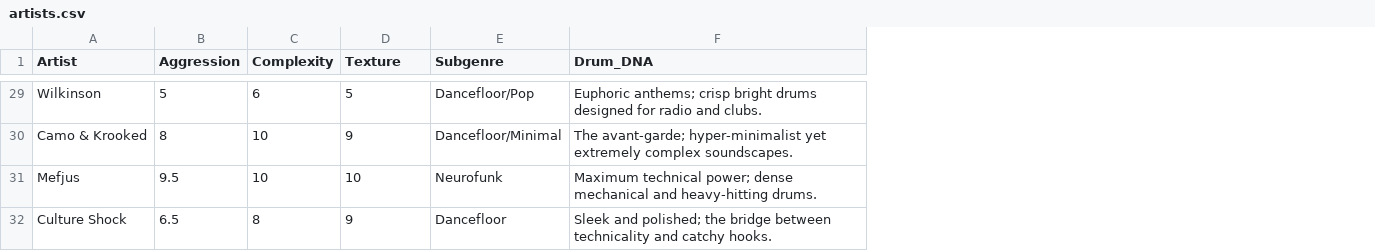
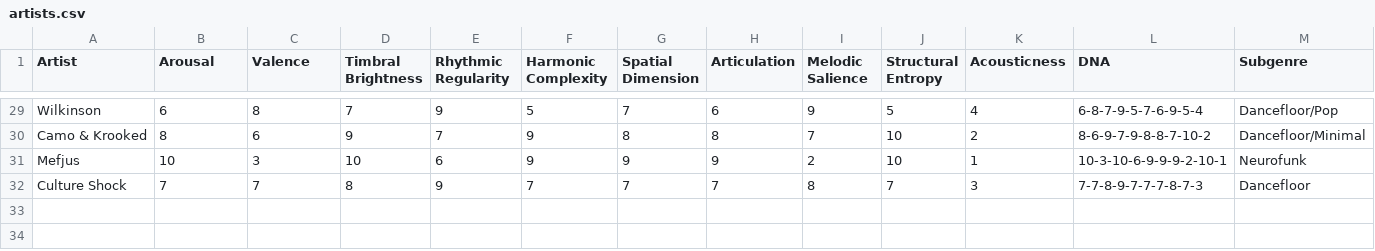
Before and after one commit to RosterAlchemist/PolyJamerous, a CSV file: artists.csv, drawn as a sheet; only a part is shown, gaps mark what is left out; removed rows and columns are numbered as before the commit, all else as after; the diff covers the shown part only; the diff names each change by its address in the sheet, - before the commit and + after, or states it on an @@ line.

```diff
--- a/artists.csv
+++ b/artists.csv
+column E (Rhythmic Regularity), rows 29-32: 9 | 7 | 6 | 9
+column F (Harmonic Complexity), rows 29-32: 5 | 9 | 9 | 7
+column G (Spatial Dimension), rows 29-32: 7 | 8 | 9 | 7
+column H (Articulation), rows 29-32: 6 | 8 | 9 | 7
+column I (Melodic Salience), rows 29-32: 9 | 7 | 2 | 8
+column J (Structural Entropy), rows 29-32: 5 | 10 | 10 | 7
+column K (Acousticness), rows 29-32: 4 | 2 | 1 | 3
+column L (DNA), rows 29-32: 6-8-7-9-5-7-6-9-5-4 | 8-6-9-7-9-8-8-7-10-2 | 10-3-10-6-9-9-9-2-10-1 | 7-7-8-9-7-7-7-8-7-3
-column F (Drum_DNA), rows 29-32: Euphoric anthems; crisp bright drums designed for radio and clubs. | The avant-garde; hyper-minimalist yet extremely complex soundscapes. | Maximum technical power; dense mechanical and heavy-hitting drums. | Sleek and polished; the bridge between technicality and catchy hooks.
-B1: Aggression
+B1: Arousal
-C1: Complexity
+C1: Valence
-D1: Texture
+D1: Timbral Brightness
-B29 (Arousal): 5
+B29 (Arousal): 6
-C29 (Valence): 6
+C29 (Valence): 8
-D29 (Timbral Brightness): 5
+D29 (Timbral Brightness): 7
-C30 (Valence): 10
+C30 (Valence): 6
-B31 (Arousal): 9.5
+B31 (Arousal): 10
-C31 (Valence): 10
+C31 (Valence): 3
-B32 (Arousal): 6.5
+B32 (Arousal): 7
-C32 (Valence): 8
+C32 (Valence): 7
-D32 (Timbral Brightness): 9
+D32 (Timbral Brightness): 8
```
Also changed, not shown: 51 edited cells elsewhere in this file, 2 other files.
